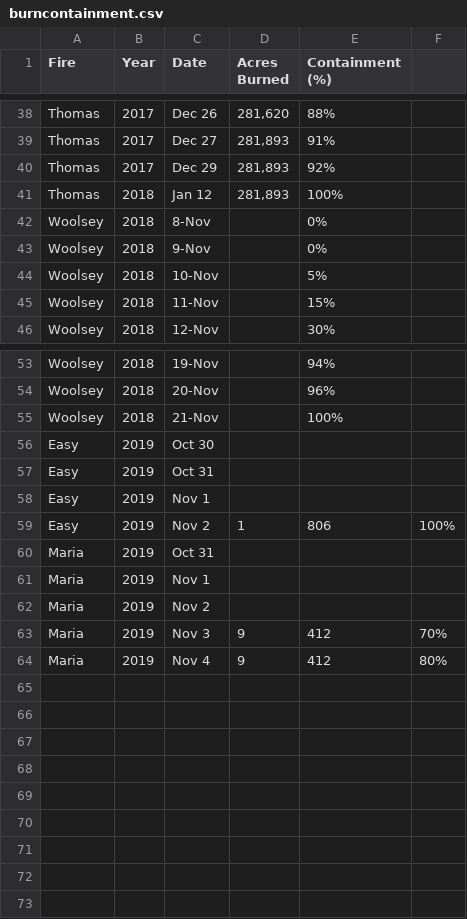
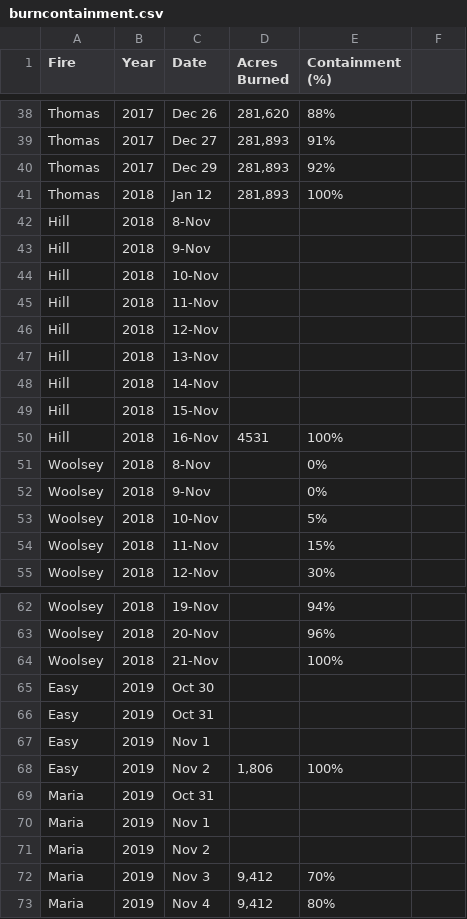
Before and after one commit to Dithizone/Chem491-Stormwater-Project, a CSV file: data/firedata/burncontainment.csv, drawn as a sheet; only a part is shown, gaps mark what is left out.

```diff
--- a/data/firedata/burncontainment.csv
+++ b/data/firedata/burncontainment.csv
@@ -41,2 +41,11 @@ Thomas,2017,Dec 29,"281,893",92%
 Thomas,2018,Jan 12,"281,893",100%
+Hill,2018,8-Nov,,
+Hill,2018,9-Nov,,
+Hill,2018,10-Nov,,
+Hill,2018,11-Nov,,
+Hill,2018,12-Nov,,
+Hill,2018,13-Nov,,
+Hill,2018,14-Nov,,
+Hill,2018,15-Nov,,
+Hill,2018,16-Nov,4531,100%
 Woolsey,2018,8-Nov,,0%
@@ -58,3 +67,3 @@ Easy,2019,Oct 31,,
 Easy,2019,Nov 1,,
-Easy,2019,Nov 2,1,806,100%
+Easy,2019,Nov 2,"1,806",100%
 Maria,2019,Oct 31,,
@@ -62,3 +71,3 @@ Maria,2019,Nov 1,,
 Maria,2019,Nov 2,,
-Maria,2019,Nov 3,9,412,70%
-Maria,2019,Nov 4,9,412,80%
+Maria,2019,Nov 3,"9,412",70%
+Maria,2019,Nov 4,"9,412",80%
```
Also changed, not shown: 6 other files.
